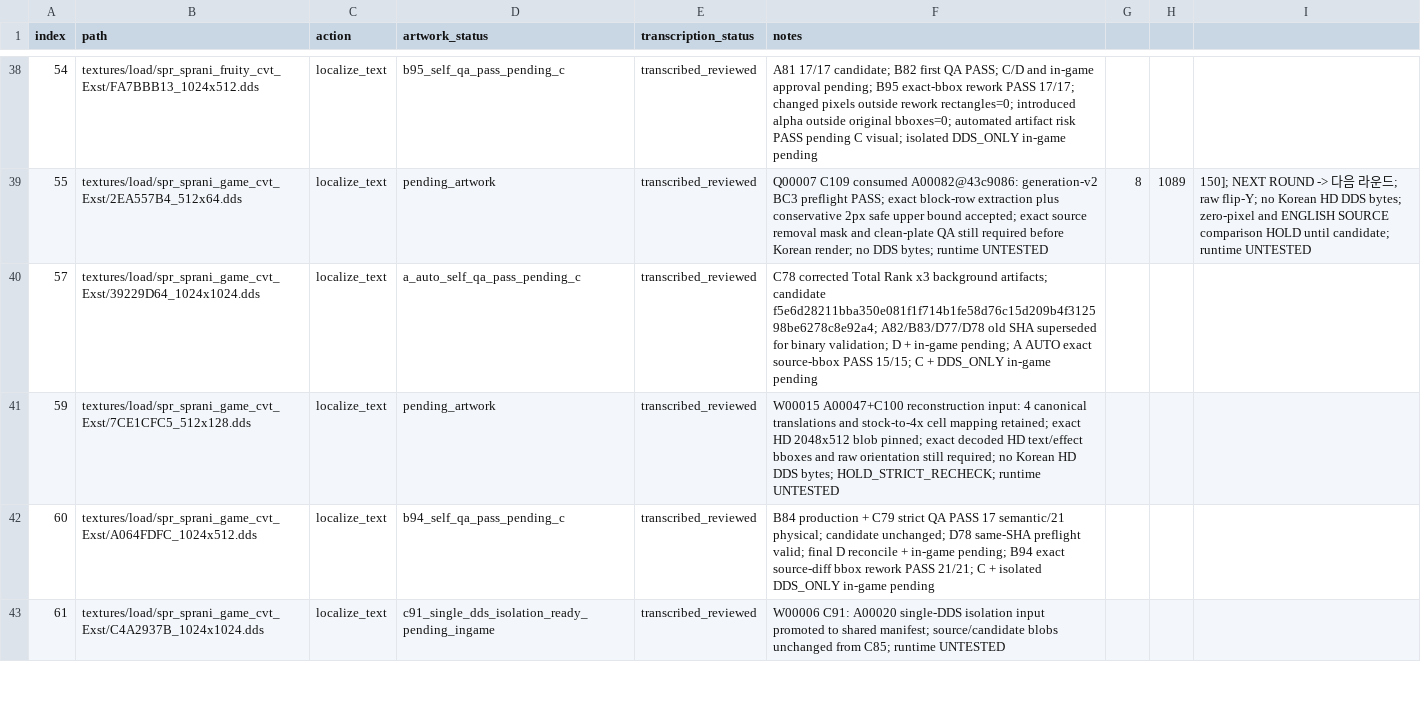
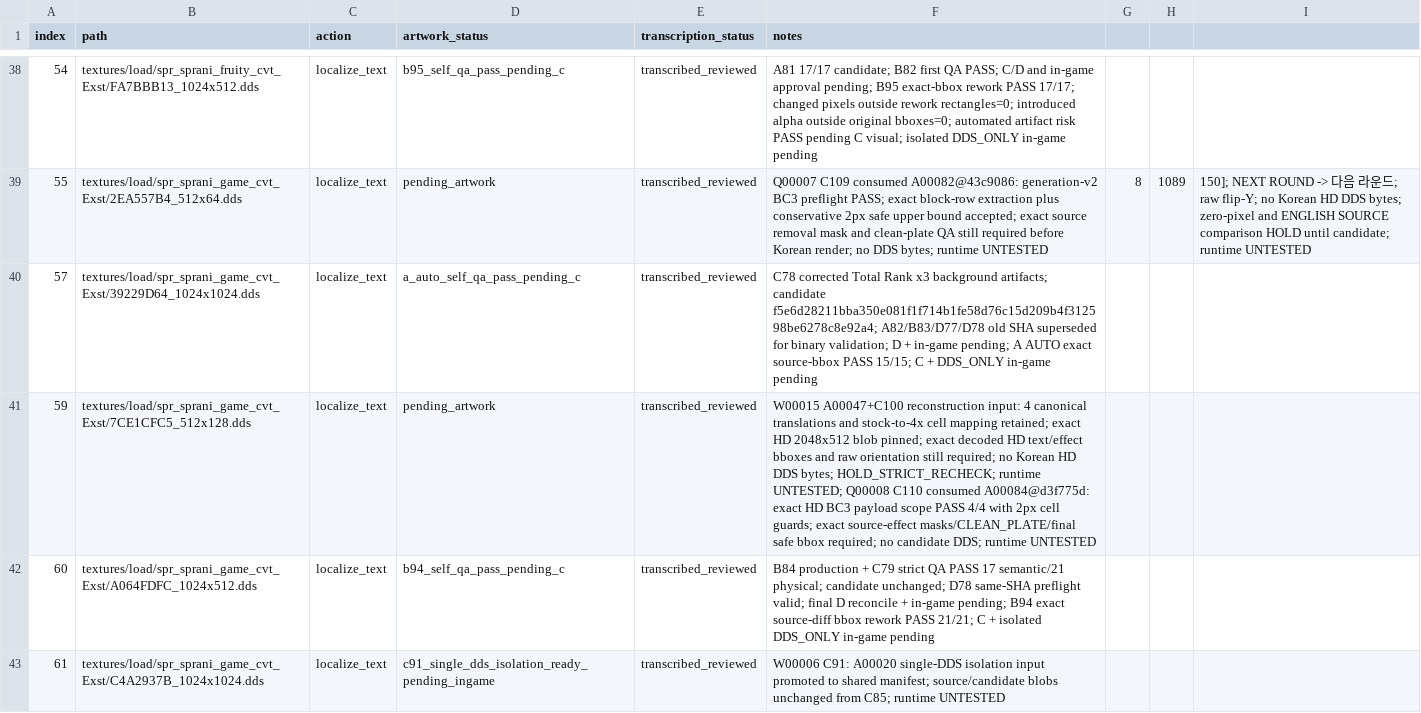
Before and after one commit to thp32tt/OutRun2006Tweaks, a CSV file: localization/graphics/asset_queue.csv, drawn as a sheet; only a part is shown, gaps mark what is left out; the diff covers the shown part only.

```diff
--- a/localization/graphics/asset_queue.csv
+++ b/localization/graphics/asset_queue.csv
@@ -40,3 +40,3 @@ index,path,action,artwork_status,transcription_status,notes
 57,textures/load/spr_sprani_game_cvt_Exst/39229D64_1024x1024.dds,localize_text,a_auto_self_qa_pass_pending_c,transcribed_reviewed,C78 corrected Total Rank x3 background artifacts; candidate f5e6d28211bba350e081f1f714b1fe58d76c15d209b4f312598be6278c8e92a4; A82/B83/D77/D78 old SHA superseded for binary validation; D + in-game pending; A AUTO exact source-bbox PASS 15/15; C + DDS_ONLY in-game pending
-59,textures/load/spr_sprani_game_cvt_Exst/7CE1CFC5_512x128.dds,localize_text,pending_artwork,transcribed_reviewed,W00015 A00047+C100 reconstruction input: 4 canonical translations and stock-to-4x cell mapping retained; exact HD 2048x512 blob pinned; exact decoded HD text/effect bboxes and raw orientation still required; no Korean HD DDS bytes; HOLD_STRICT_RECHECK; runtime UNTESTED
+59,textures/load/spr_sprani_game_cvt_Exst/7CE1CFC5_512x128.dds,localize_text,pending_artwork,transcribed_reviewed,W00015 A00047+C100 reconstruction input: 4 canonical translations and stock-to-4x cell mapping retained; exact HD 2048x512 blob pinned; exact decoded HD text/effect bboxes and raw orientation still required; no Korean HD DDS bytes; HOLD_STRICT_RECHECK; runtime UNTESTED; Q00008 C110 consumed A00084@d3f775d: exact HD BC3 payload scope PASS 4/4 with 2px cell guards; exact source-effect masks/CLEAN_PLATE/final safe bbox required; no candidate DDS; runtime UNTESTED
 60,textures/load/spr_sprani_game_cvt_Exst/A064FDFC_1024x512.dds,localize_text,b94_self_qa_pass_pending_c,transcribed_reviewed,B84 production + C79 strict QA PASS 17 semantic/21 physical; candidate unchanged; D78 same-SHA preflight valid; final D reconcile + in-game pending; B94 exact source-diff bbox rework PASS 21/21; C + isolated DDS_ONLY in-game pending
```
Also changed, not shown: 7 edited cells elsewhere in this file, 7 other files.
